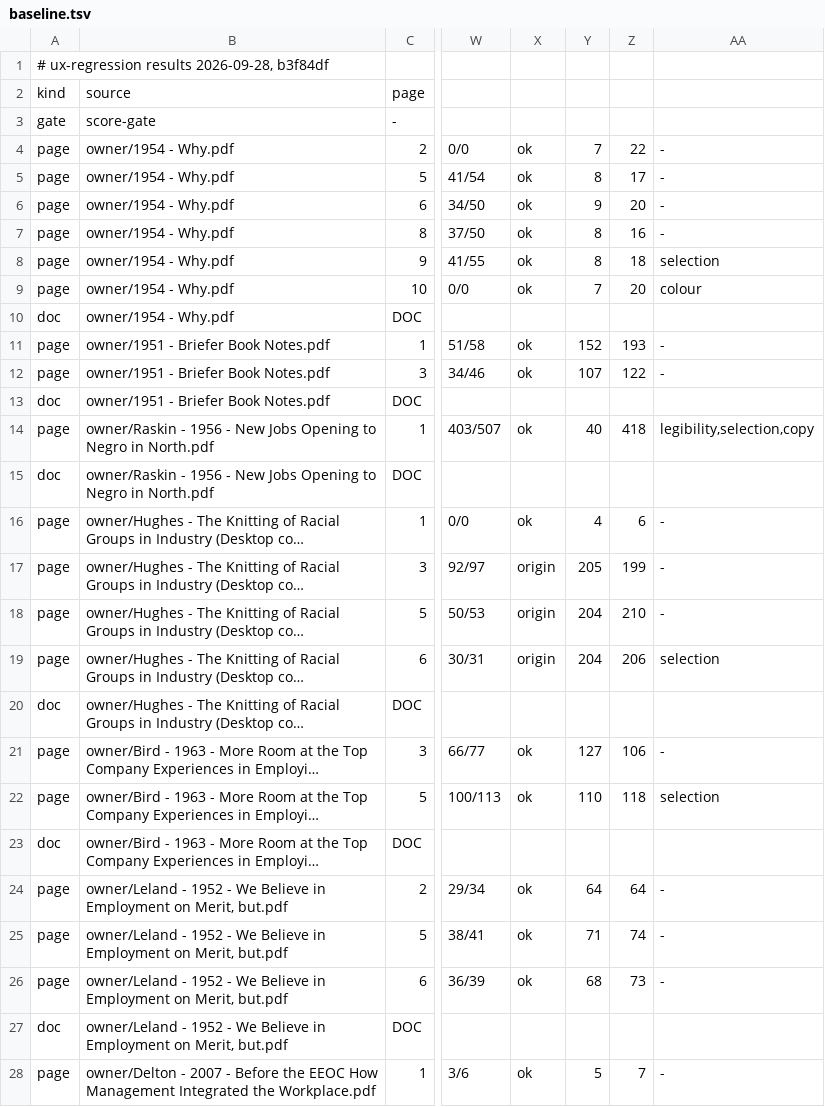
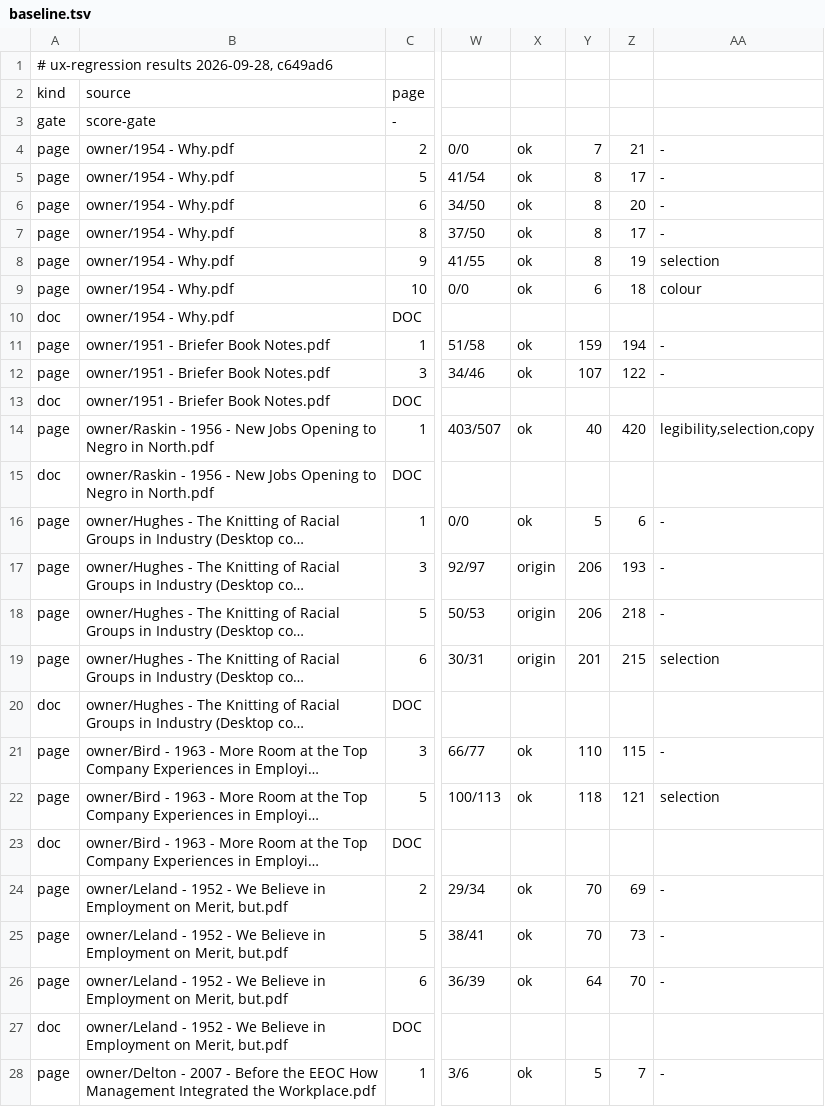
Before and after one commit to charlesapetersen/vision-ocr, a TSV file: ops/ux-regression/baseline.tsv, drawn as a sheet; only a part is shown, gaps mark what is left out; long unchanged cells end in …; the diff covers the shown part only; the diff names each change by its address in the sheet, - before the commit and + after, or states it on an @@ line.

```diff
--- a/ops/ux-regression/baseline.tsv
+++ b/ops/ux-regression/baseline.tsv
-A1: # ux-regression results 2026-09-28, b3f84df
+A1: # ux-regression results 2026-09-28, c649ad6
-Z4: 22
+Z4: 21
-Y6: 9
+Y6: 8
-Z7: 16
+Z7: 17
-Z8: 18
+Z8: 19
-Y9: 7
+Y9: 6
-Z9: 20
+Z9: 18
-Y11: 152
+Y11: 159
-Z11: 193
+Z11: 194
-Z14: 418
+Z14: 420
-Y16: 4
+Y16: 5
-Y17: 205
+Y17: 206
-Z17: 199
+Z17: 193
-Y18: 204
+Y18: 206
-Z18: 210
+Z18: 218
-Y19: 204
+Y19: 201
-Z19: 206
+Z19: 215
-Y21: 127
+Y21: 110
-Z21: 106
+Z21: 115
-Y22: 110
+Y22: 118
-Z22: 118
+Z22: 121
-Y24: 64
+Y24: 70
-Z24: 64
+Z24: 69
-Y25: 71
+Y25: 70
-Z25: 74
+Z25: 73
-Y26: 68
+Y26: 64
-Z26: 73
+Z26: 70
```
Also changed, not shown: 76 edited cells elsewhere in this file, 8 other files.
